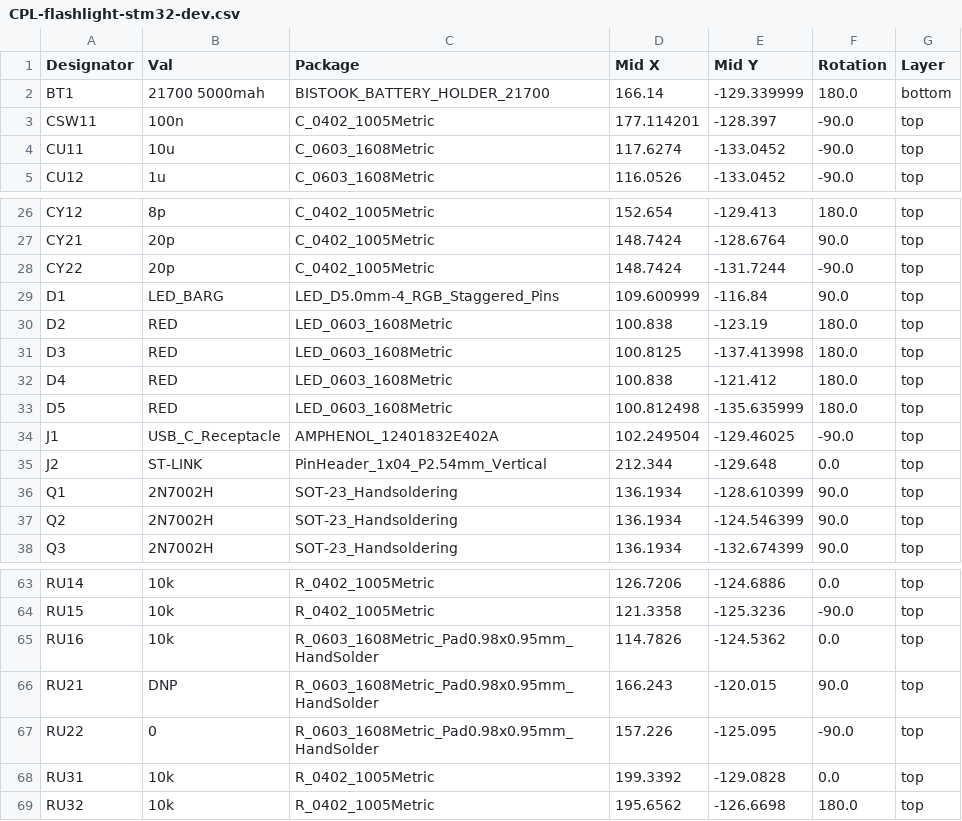
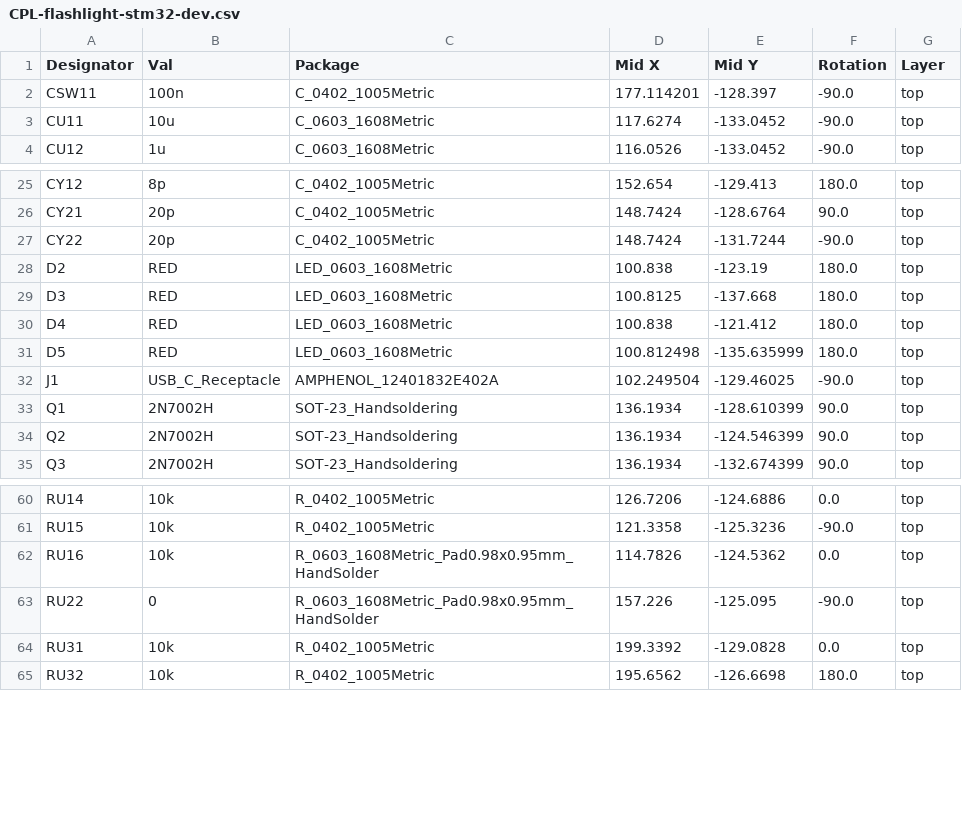
Before and after one commit to ahmadtak-3212/flashlight_project, a CSV file: flashlight-stm32-dev/jlcpcb/production_files/CPL-flashlight-stm32-dev.csv, drawn as a sheet; only a part is shown, gaps mark what is left out.

```diff
--- a/flashlight-stm32-dev/jlcpcb/production_files/CPL-flashlight-stm32-dev.csv
+++ b/flashlight-stm32-dev/jlcpcb/production_files/CPL-flashlight-stm32-dev.csv
@@ -1,3 +1,2 @@
 Designator,Val,Package,Mid X,Mid Y,Rotation,Layer
-BT1,21700 5000mah,BISTOOK_BATTERY_HOLDER_21700,166.14,-129.339999,180.0,bottom
 CSW11,100n,C_0402_1005Metric,177.114201,-128.397,-90.0,top
@@ -28,5 +27,4 @@ CY21,20p,C_0402_1005Metric,148.7424,-128.6764,90.0,top
 CY22,20p,C_0402_1005Metric,148.7424,-131.7244,-90.0,top
-D1,LED_BARG,LED_D5.0mm-4_RGB_Staggered_Pins,109.600999,-116.84,90.0,top
 D2,RED,LED_0603_1608Metric,100.838,-123.19,180.0,top
-D3,RED,LED_0603_1608Metric,100.8125,-137.413998,180.0,top
+D3,RED,LED_0603_1608Metric,100.8125,-137.668,180.0,top
 D4,RED,LED_0603_1608Metric,100.838,-121.412,180.0,top
@@ -34,3 +32,2 @@ D5,RED,LED_0603_1608Metric,100.812498,-135.635999,180.0,top
 J1,USB_C_Receptacle,AMPHENOL_12401832E402A,102.249504,-129.46025,-90.0,top
-J2,ST-LINK,PinHeader_1x04_P2.54mm_Vertical,212.344,-129.648,0.0,top
 Q1,2N7002H,SOT-23_Handsoldering,136.1934,-128.610399,90.0,top
@@ -65,3 +62,2 @@ RU15,10k,R_0402_1005Metric,121.3358,-125.3236,-90.0,top
 RU16,10k,R_0603_1608Metric_Pad0.98x0.95mm_HandSolder,114.7826,-124.5362,0.0,top
-RU21,DNP,R_0603_1608Metric_Pad0.98x0.95mm_HandSolder,166.243,-120.015,90.0,top
 RU22,0,R_0603_1608Metric_Pad0.98x0.95mm_HandSolder,157.226,-125.095,-90.0,top
```
Also changed, not shown: flashlight-stm32-dev/jlcpcb/production_files/BOM-flashlight-stm32-dev.csv, 39 other files.
